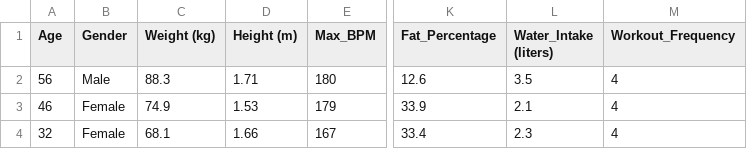
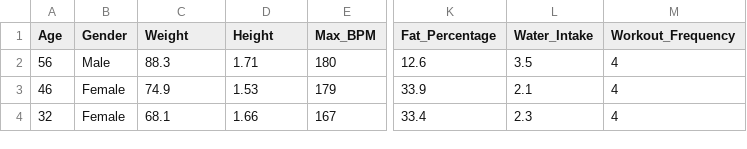
Before and after one commit to MontMendez/EstadisticaVerano, a CSV file: gym_members_exercise_tracking.csv, drawn as a sheet; only a part is shown, gaps mark what is left out; the diff names each change by its address in the sheet, - before the commit and + after, or states it on an @@ line.

Commit message:
Update gym_members_exercise_tracking.csv

```diff
--- a/gym_members_exercise_tracking.csv
+++ b/gym_members_exercise_tracking.csv
-C1: Weight (kg)
+C1: Weight
-D1: Height (m)
+D1: Height
-L1: Water_Intake (liters)
+L1: Water_Intake
```
